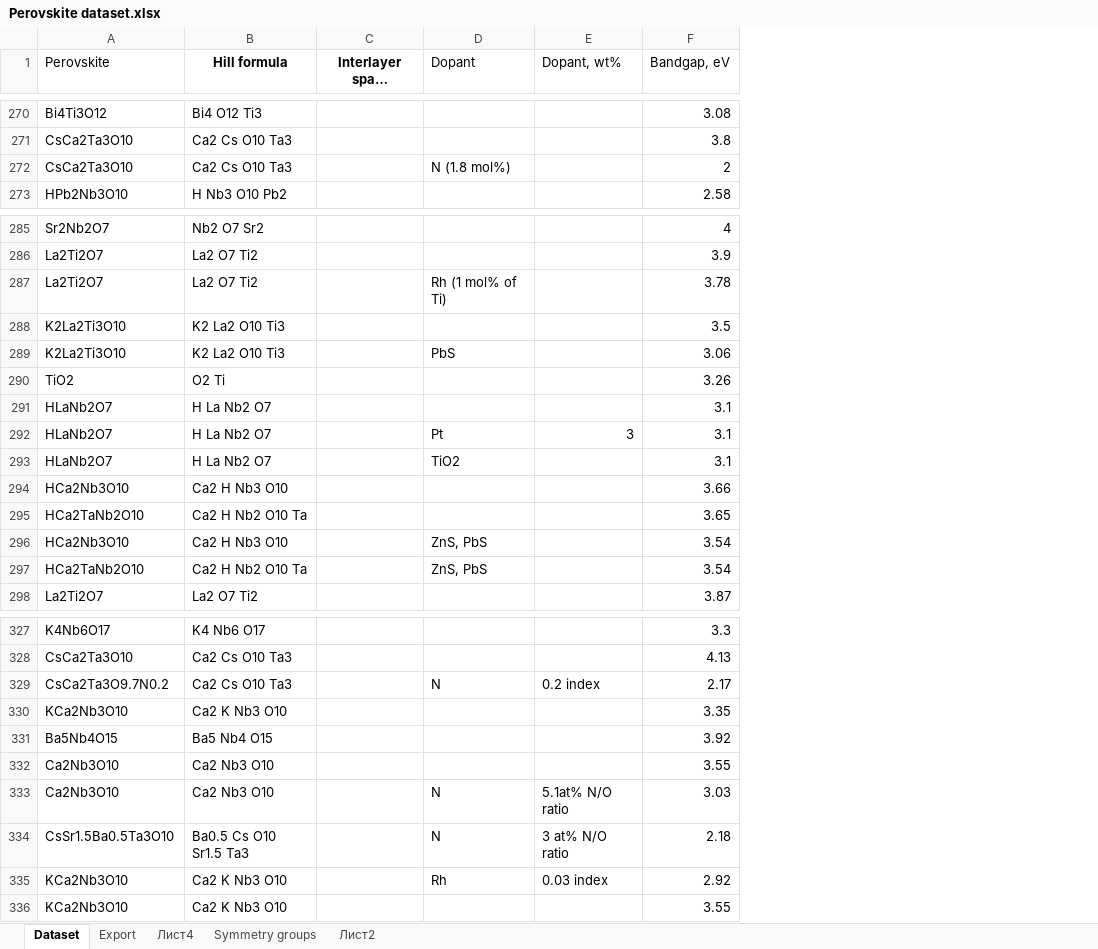
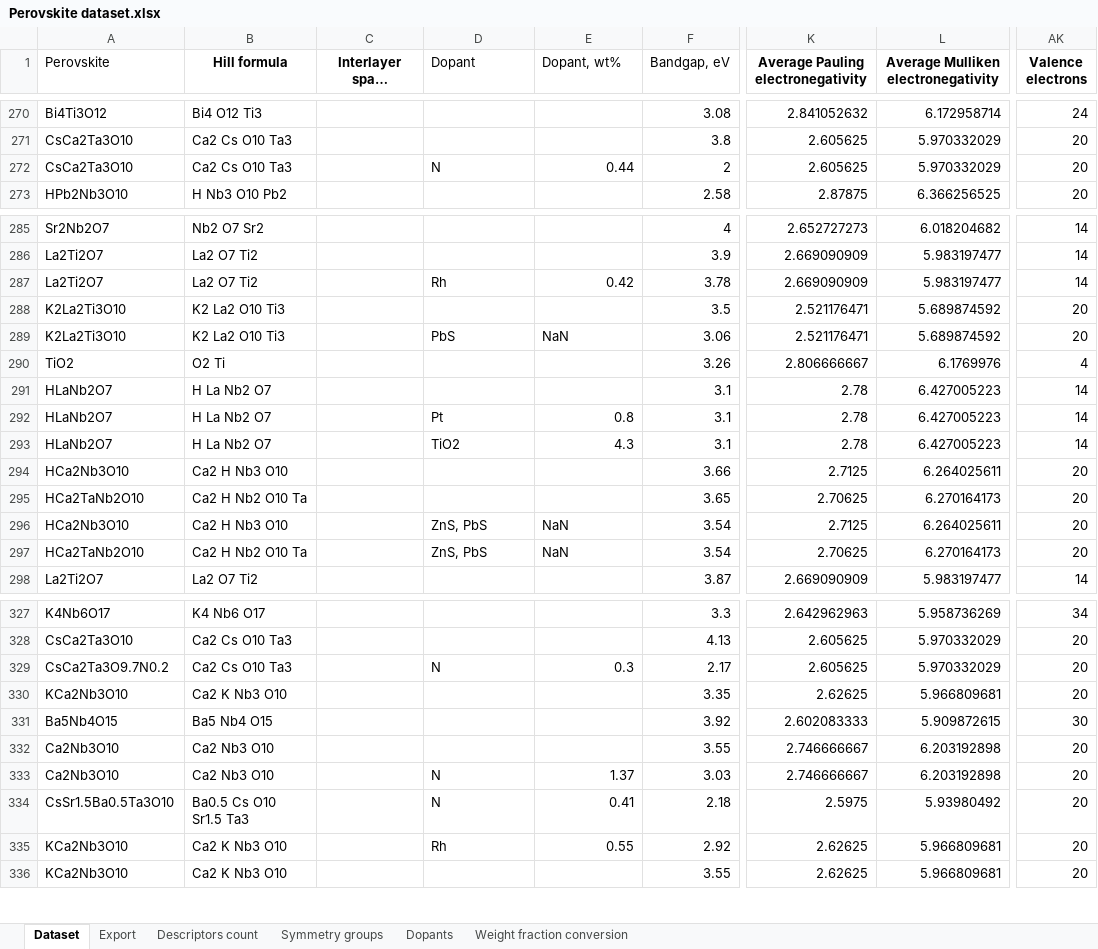
Before and after one commit to NikitaDavydov02/Perovskite-liked-oxides-bandgap-prediction, an Excel workbook: Data/Perovskite dataset.xlsx, sheet Dataset, drawn as a sheet; only a part is shown, gaps mark what is left out; long unchanged cells end in …; values as stored, in another font and other column widths than the file's, no borders; the diff covers the shown part only; the diff names each change by its address in the sheet, - before the commit and + after, or states it on an @@ line.

```diff
--- a/Data/Perovskite dataset.xlsx (sheet Dataset)
+++ b/Data/Perovskite dataset.xlsx (sheet Dataset)
-sheet tab: Лист4
+sheet tab: Descriptors count
-sheet tab: Лист2
+sheet tab: Dopants
+sheet tab: Weight fraction conversion
+column K, row 1: Average Pauling electronegativity; rows 270-273: 2.841052632 | 2.605625 | 2.605625 | 2.87875; rows 285-298: 2.652727273 | 2.669090909 | 2.669090909 | 2.521176471 | 2.521176471 | 2.806666667 | 2.78 | 2.78 | 2.78 | 2.7125 | 2.70625 | 2.7125 | 2.70625 | 2.669090909; rows 327-336: 2.642962963 | 2.605625 | 2.605625 | 2.62625 | 2.602083333 | 2.746666667 | 2.746666667 | 2.5975 | 2.62625 | 2.62625
+column L, row 1: Average Mulliken electronegativity; rows 270-273: 6.172958714 | 5.970332029 | 5.970332029 | 6.366256525; rows 285-298: 6.018204682 | 5.983197477 | 5.983197477 | 5.689874592 | 5.689874592 | 6.1769976 | 6.427005223 | 6.427005223 | 6.427005223 | 6.264025611 | 6.270164173 | 6.264025611 | 6.270164173 | 5.983197477; rows 327-336: 5.958736269 | 5.970332029 | 5.970332029 | 5.966809681 | 5.909872615 | 6.203192898 | 6.203192898 | 5.93980492 | 5.966809681 | 5.966809681
+column AK (Valence electrons), rows 270-273: 24 | 20 | 20 | 20; rows 285-298: 14 | 14 | 14 | 20 | 20 | 4 | 14 | 14 | 14 | 20 | 20 | 20 | 20 | 14; rows 327-336: 34 | 20 | 20 | 20 | 30 | 20 | 20 | 20 | 20 | 20
-D272 (Dopant): N (1.8 mol%)
+D272 (Dopant): N
-E272 (Dopant, wt%): (empty)
+E272 (Dopant, wt%): 0.44
-D287 (Dopant): Rh (1 mol% of Ti)
+D287 (Dopant): Rh
-E287 (Dopant, wt%): (empty)
+E287 (Dopant, wt%): 0.42
-E289 (Dopant, wt%): (empty)
+E289 (Dopant, wt%): NaN
-E292 (Dopant, wt%): 3
+E292 (Dopant, wt%): 0.8
-E293 (Dopant, wt%): (empty)
+E293 (Dopant, wt%): 4.3
-E296:E297 (Dopant, wt%): (empty)
+E296:E297 (Dopant, wt%): NaN
-E329 (Dopant, wt%): 0.2 index
+E329 (Dopant, wt%): 0.3
-E333 (Dopant, wt%): 5.1at% N/O ratio
+E333 (Dopant, wt%): 1.37
-E334 (Dopant, wt%): 3 at% N/O ratio
+E334 (Dopant, wt%): 0.41
-E335 (Dopant, wt%): 0.03 index
+E335 (Dopant, wt%): 0.55
```
Also changed, not shown: 5 removed rows and 26 edited cells elsewhere in this sheet, sheet Export, charts or pictures.
